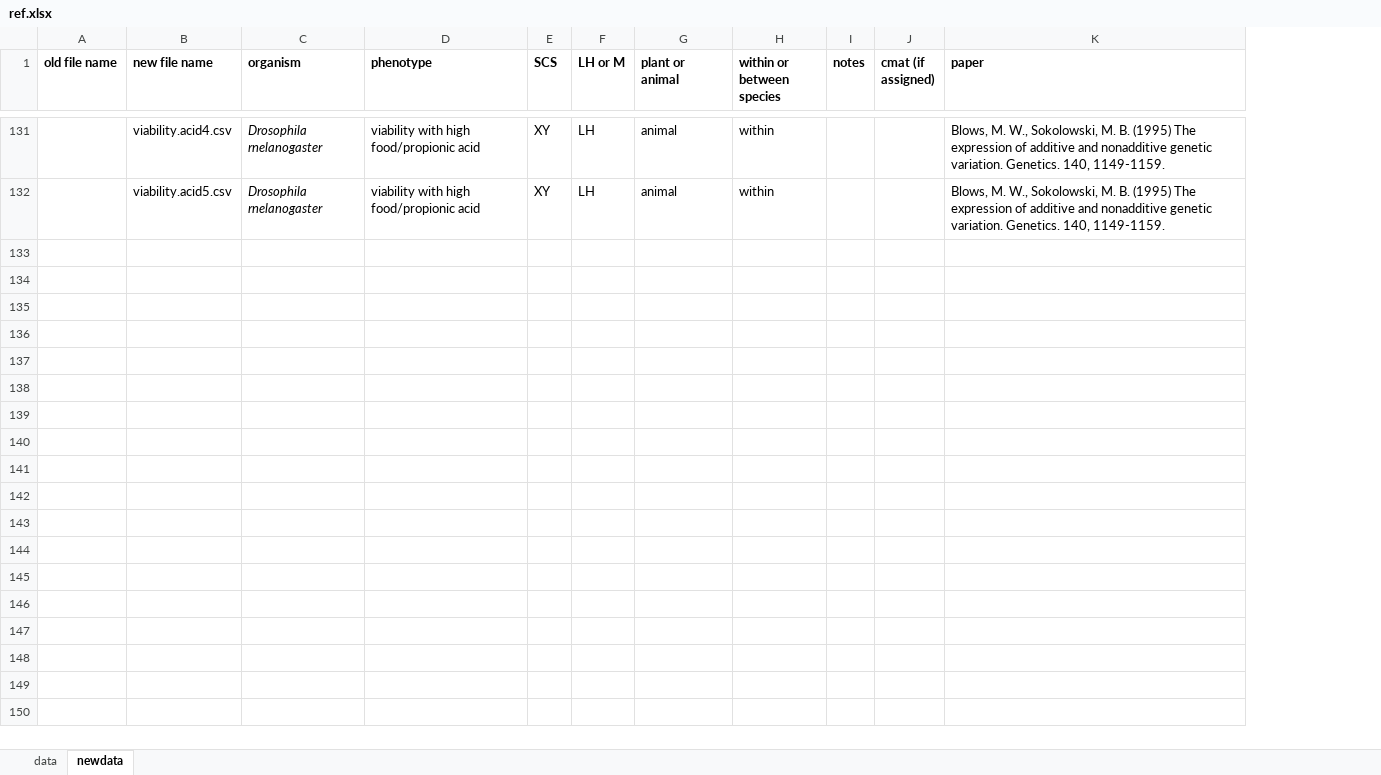
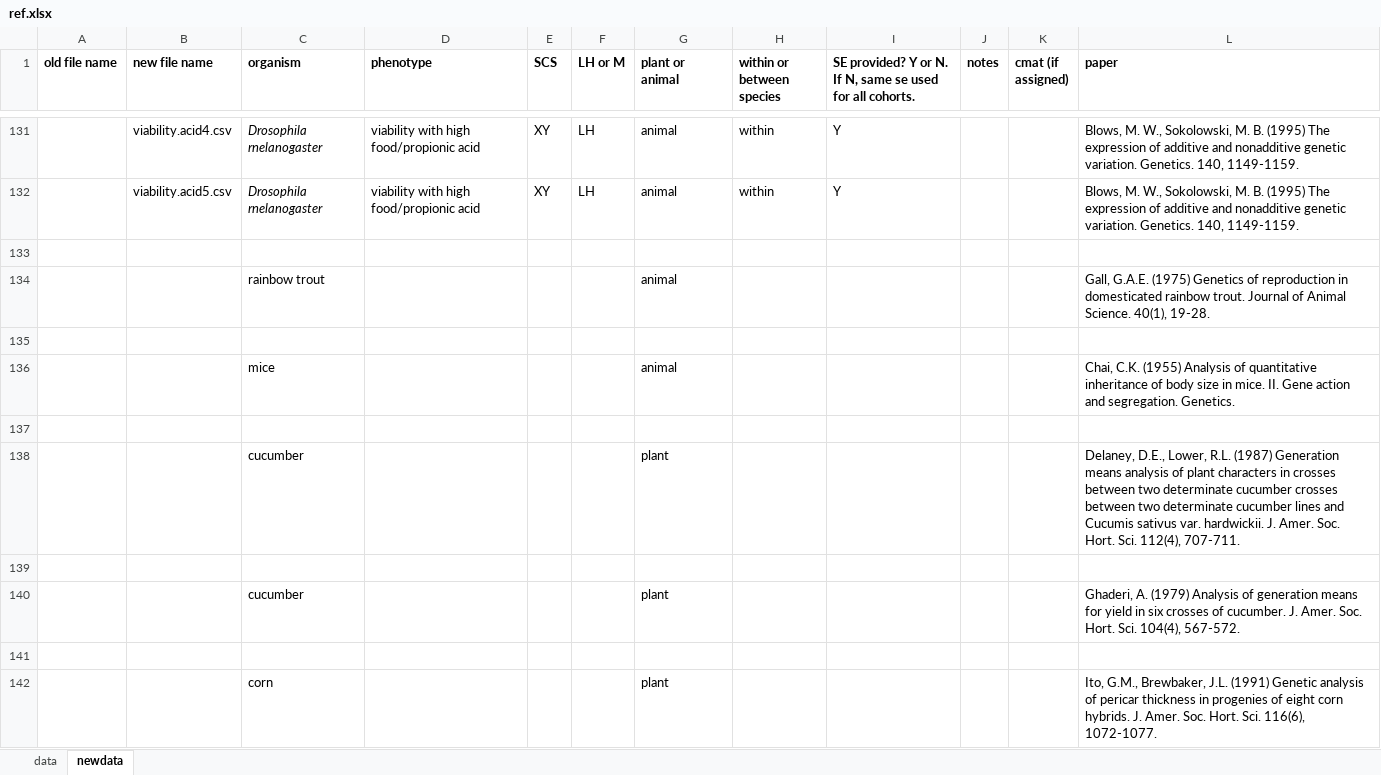
Before and after one commit to coleoguy/LCAdata, an Excel workbook: data/ref.xlsx, sheet newdata, drawn as a sheet; only a part is shown, gaps mark what is left out; values as stored, in another font and other column widths than the file's, no borders; the diff covers the shown part only; the diff names each change by its address in the sheet, - before the commit and + after, or states it on an @@ line.

```diff
--- a/data/ref.xlsx (sheet newdata)
+++ b/data/ref.xlsx (sheet newdata)
+column I, row 1: SE provided? Y or N. If N, same se used for all cohorts.; rows 131-132: Y | Y
+row 133: (empty)
+row 134:  |  | rainbow trout |  |  |  | animal |  |  |  |  | Gall, G.A.E. (1975) Genetics of reproduction in domesticated rainbow trout. Journal of Animal Science. 40(1), 19-28.
+row 135: (empty)
+row 136:  |  | mice |  |  |  | animal |  |  |  |  | Chai, C.K. (1955) Analysis of quantitative inheritance of body size in mice. II. Gene action and segregation. Genetics.
+row 137: (empty)
+row 138:  |  | cucumber |  |  |  | plant |  |  |  |  | Delaney, D.E., Lower, R.L. (1987) Generation means analysis of plant characters in crosses between two determinate cucumber crosses between two determinate cucumber lines and Cucumis sativus var. hardwickii. J. Amer. Soc. Hort. Sci. 112(4), 707-711.
+row 139: (empty)
+row 140:  |  | cucumber |  |  |  | plant |  |  |  |  | Ghaderi, A. (1979) Analysis of generation means for yield in six crosses of cucumber. J. Amer. Soc. Hort. Sci. 104(4), 567-572.
+row 141: (empty)
+row 142:  |  | corn |  |  |  | plant |  |  |  |  | Ito, G.M., Brewbaker, J.L. (1991) Genetic analysis of pericar thickness in progenies of eight corn hybrids. J. Amer. Soc. Hort. Sci. 116(6), 1072-1077.
```
Also changed, not shown: 20 added rows, 2 edited cells and cell formats elsewhere in this sheet, sheet data, 2 other files.
